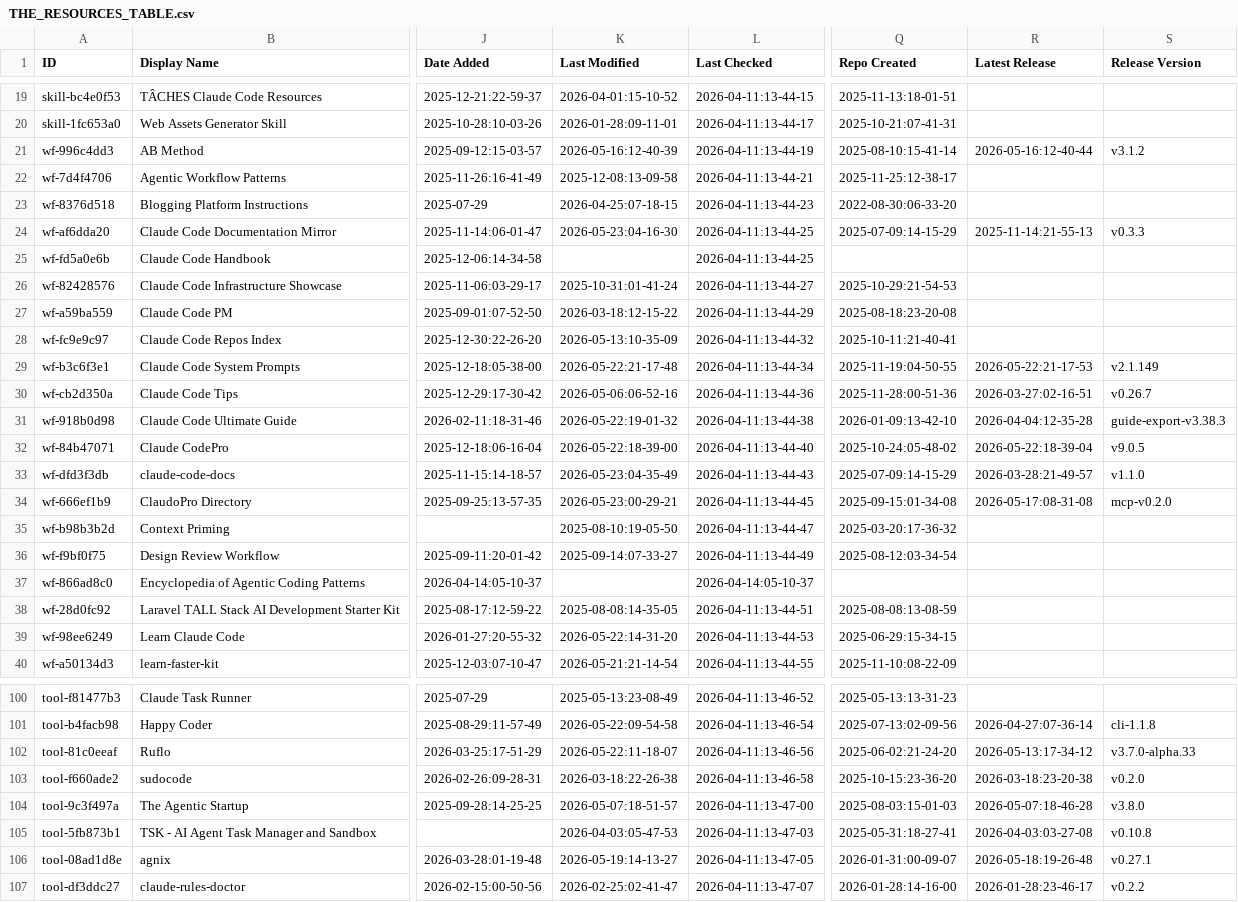
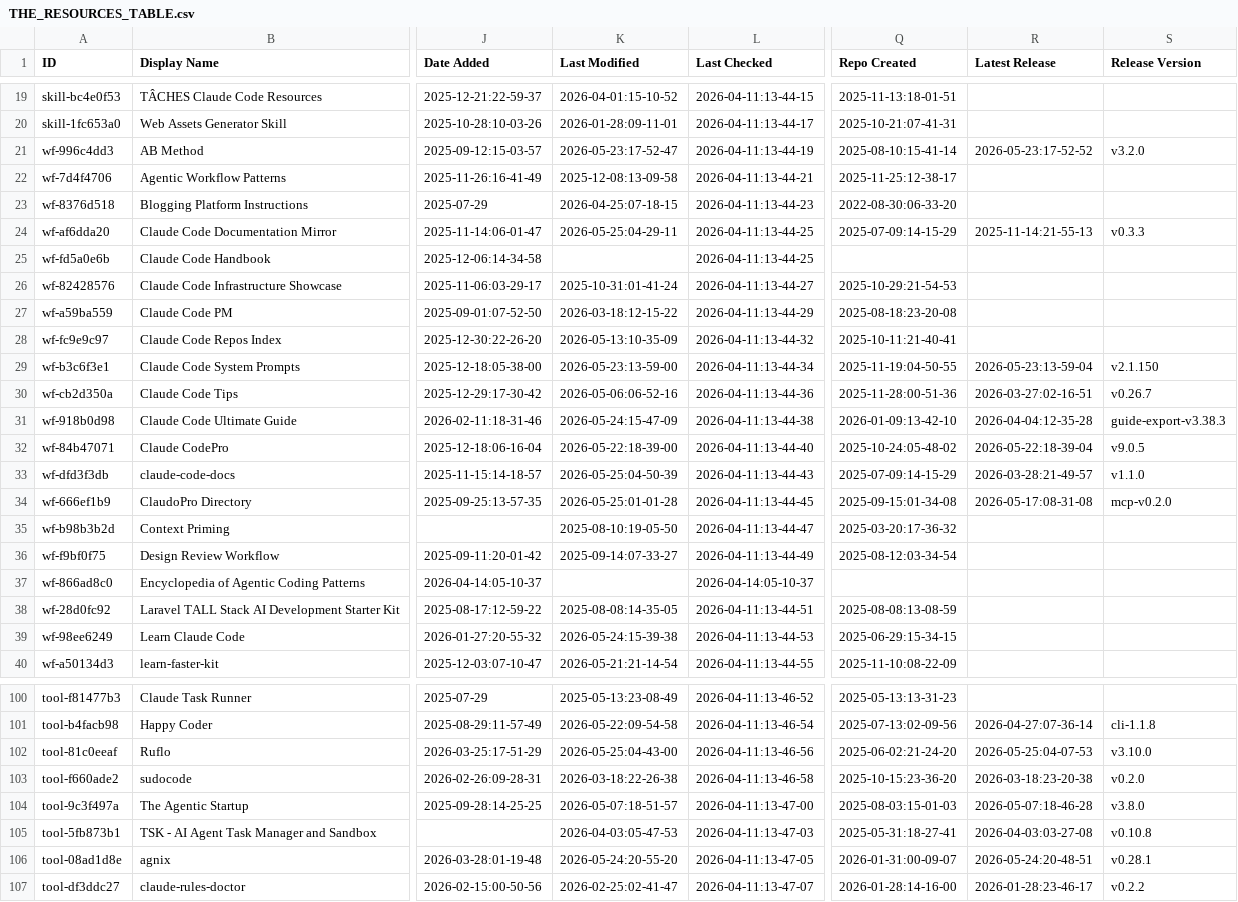
Before and after one commit to kekewolf/awesome-claude-code, a CSV file: THE_RESOURCES_TABLE.csv, drawn as a sheet; only a part is shown, gaps mark what is left out; the diff covers the shown part only; the diff names each change by its address in the sheet, - before the commit and + after, or states it on an @@ line.

```diff
--- a/THE_RESOURCES_TABLE.csv
+++ b/THE_RESOURCES_TABLE.csv
-K21 (Last Modified): 2026-05-16:12-40-39
+K21 (Last Modified): 2026-05-23:17-52-47
-R21 (Latest Release): 2026-05-16:12-40-44
+R21 (Latest Release): 2026-05-23:17-52-52
-S21 (Release Version): v3.1.2
+S21 (Release Version): v3.2.0
-K24 (Last Modified): 2026-05-23:04-16-30
+K24 (Last Modified): 2026-05-25:04-29-11
-K29 (Last Modified): 2026-05-22:21-17-48
+K29 (Last Modified): 2026-05-23:13-59-00
-R29 (Latest Release): 2026-05-22:21-17-53
+R29 (Latest Release): 2026-05-23:13-59-04
-S29 (Release Version): v2.1.149
+S29 (Release Version): v2.1.150
-K31 (Last Modified): 2026-05-22:19-01-32
+K31 (Last Modified): 2026-05-24:15-47-09
-K33 (Last Modified): 2026-05-23:04-35-49
+K33 (Last Modified): 2026-05-25:04-50-39
-K34 (Last Modified): 2026-05-23:00-29-21
+K34 (Last Modified): 2026-05-25:01-01-28
-K39 (Last Modified): 2026-05-22:14-31-20
+K39 (Last Modified): 2026-05-24:15-39-38
-K102 (Last Modified): 2026-05-22:11-18-07
+K102 (Last Modified): 2026-05-25:04-43-00
-R102 (Latest Release): 2026-05-13:17-34-12
+R102 (Latest Release): 2026-05-25:04-07-53
-S102 (Release Version): v3.7.0-alpha.33
+S102 (Release Version): v3.10.0
-K106 (Last Modified): 2026-05-19:14-13-27
+K106 (Last Modified): 2026-05-24:20-55-20
-R106 (Latest Release): 2026-05-18:19-26-48
+R106 (Latest Release): 2026-05-24:20-48-51
-S106 (Release Version): v0.27.1
+S106 (Release Version): v0.28.1
```
Also changed, not shown: 41 edited cells elsewhere in this file.
